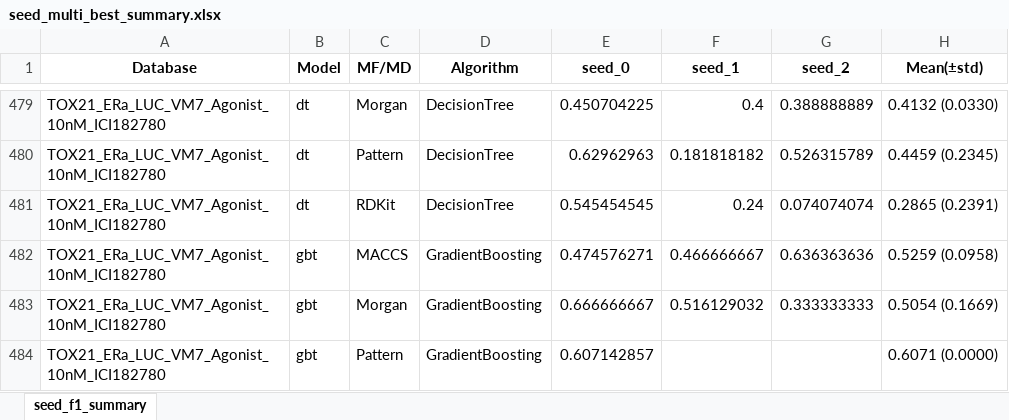
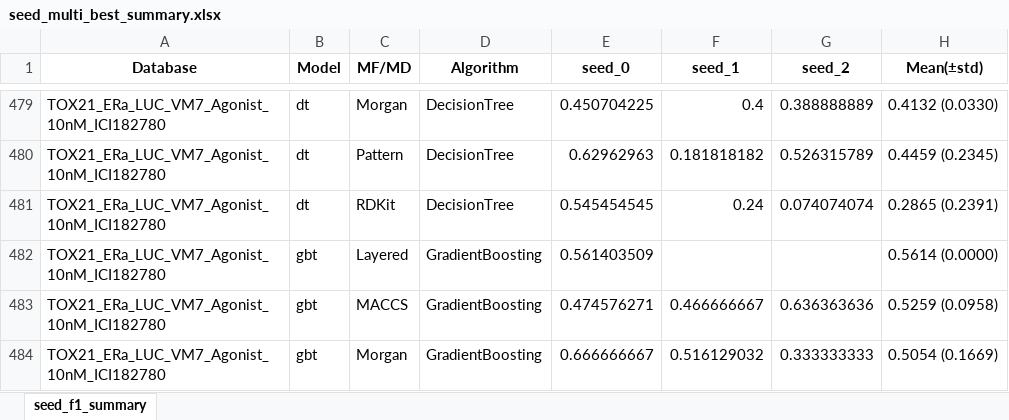
Before and after one commit to Jiinwon/ChemBAI, an Excel workbook: ToxCast_model/experiments/training/DART_MTL/logs/seed_multi_best_summary.xlsx, sheet seed_f1_summary, drawn as a sheet; only a part is shown, gaps mark what is left out; the shorter side is filled out with more unchanged rows; values as stored, in another font and other column widths than the file's, no borders; the diff names each change by its address in the sheet, - before the commit and + after, or states it on an @@ line.

Commit message:
Logs: auto summary & updates (2025-10-08 14:04:24)

```diff
--- a/ToxCast_model/experiments/training/DART_MTL/logs/seed_multi_best_summary.xlsx (sheet seed_f1_summary)
+++ b/ToxCast_model/experiments/training/DART_MTL/logs/seed_multi_best_summary.xlsx (sheet seed_f1_summary)
+row 482: TOX21_ERa_LUC_VM7_Agonist_10nM_ICI182780 | gbt | Layered | GradientBoosting | 0.561403509 |  |  | 0.5614 (0.0000)
```
Also changed, not shown: 4 other files.
